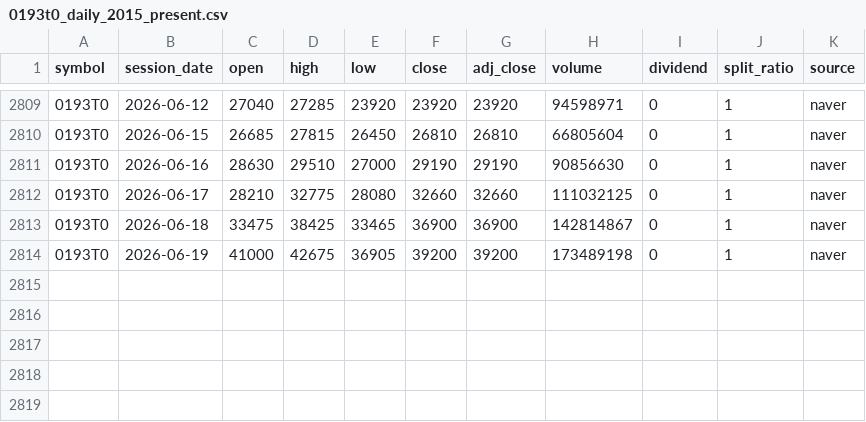
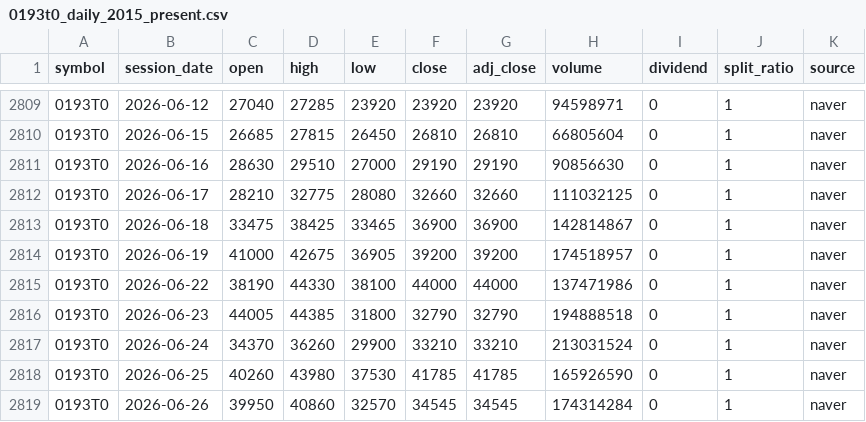
Before and after one commit to Justant-source/Buy-Low-Sell-High, a CSV file: data/raw/0193t0_daily_2015_present.csv, drawn as a sheet; only a part is shown, gaps mark what is left out.

```diff
--- a/data/raw/0193t0_daily_2015_present.csv
+++ b/data/raw/0193t0_daily_2015_present.csv
@@ -2813,2 +2813,7 @@ symbol,session_date,open,high,low,close,adj_close,volume,dividend,split_ratio,so
 0193T0,2026-06-18,33475,38425,33465,36900,36900,142814867,0,1,naver
-0193T0,2026-06-19,41000,42675,36905,39200,39200,173489198,0,1,naver
+0193T0,2026-06-19,41000,42675,36905,39200,39200,174518957,0,1,naver
+0193T0,2026-06-22,38190,44330,38100,44000,44000,137471986,0,1,naver
+0193T0,2026-06-23,44005,44385,31800,32790,32790,194888518,0,1,naver
+0193T0,2026-06-24,34370,36260,29900,33210,33210,213031524,0,1,naver
+0193T0,2026-06-25,40260,43980,37530,41785,41785,165926590,0,1,naver
+0193T0,2026-06-26,39950,40860,32570,34545,34545,174314284,0,1,naver
```
Also changed, not shown: data/raw/000660_daily_2015_present.csv, 25 other files.
